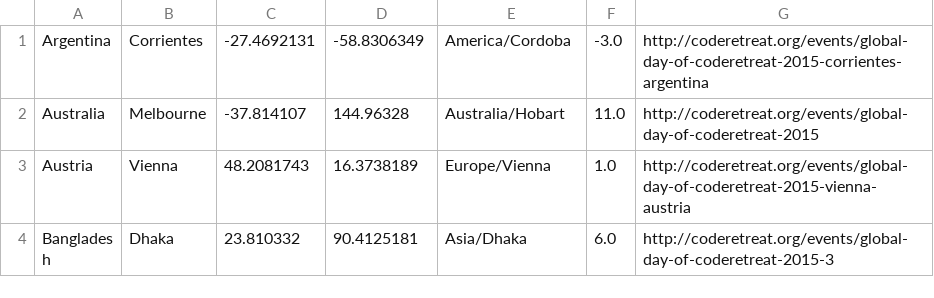
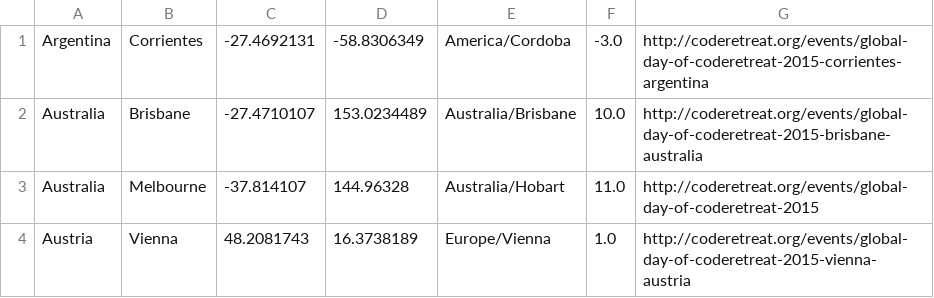
Before and after one commit to coderetreat/GDCR, a CSV file: data/locations.csv, drawn as a sheet; only a part is shown; the shorter side is filled out with more unchanged rows; the diff names each change by its address in the sheet, - before the commit and + after, or states it on an @@ line.

```diff
--- a/data/locations.csv
+++ b/data/locations.csv
+row 2: Australia | Brisbane | -27.4710107 | 153.0234489 | Australia/Brisbane | 10.0 | http://coderetreat.org/events/global-day-of-coderetreat-2015-brisbane-australia
```
Also changed, not shown: 1 other file.
